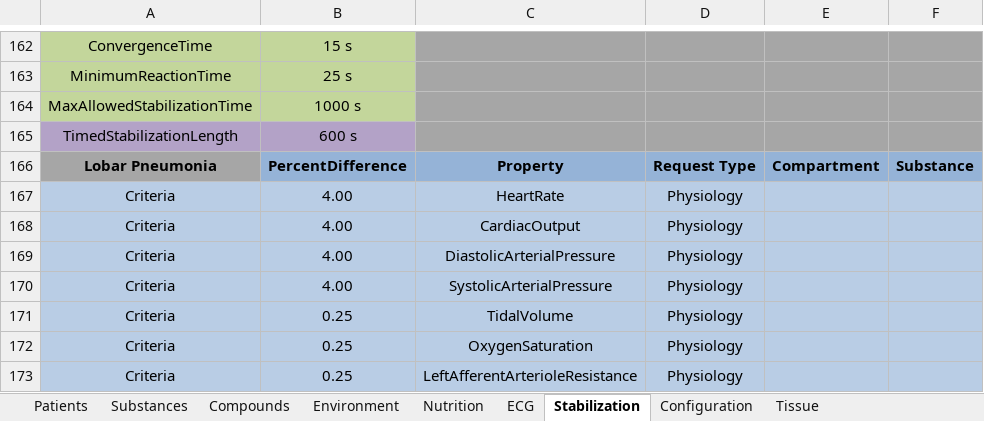
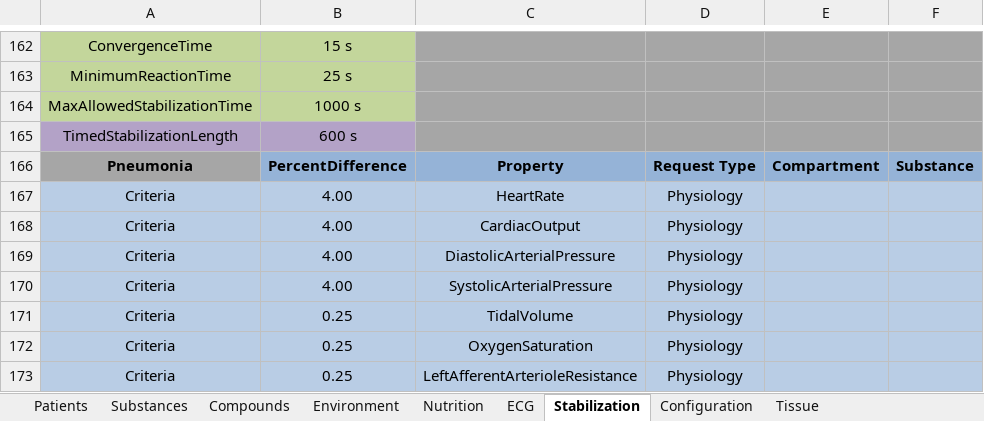
Before and after one commit to shawnhuyiwen/pulse, an Excel workbook: data/Data.xlsx, sheet Stabilization, drawn as a sheet; only a part is shown, gaps mark what is left out; values as stored, in another font and other column widths than the file's, no borders; the diff names each change by its address in the sheet, - before the commit and + after, or states it on an @@ line.

```diff
--- a/data/Data.xlsx (sheet Stabilization)
+++ b/data/Data.xlsx (sheet Stabilization)
-A166: Lobar Pneumonia
+A166: Pneumonia
```
Also changed, not shown: 33 other files.
